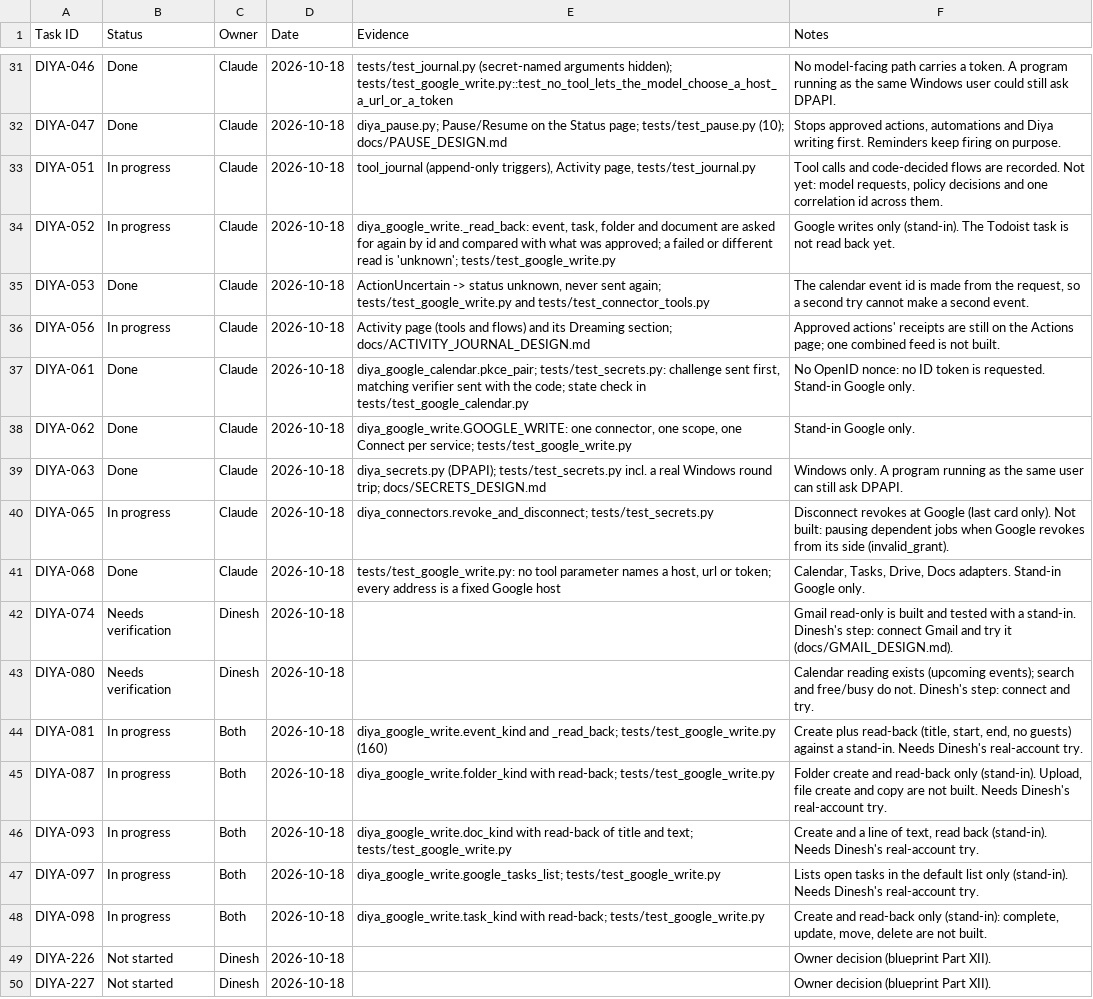
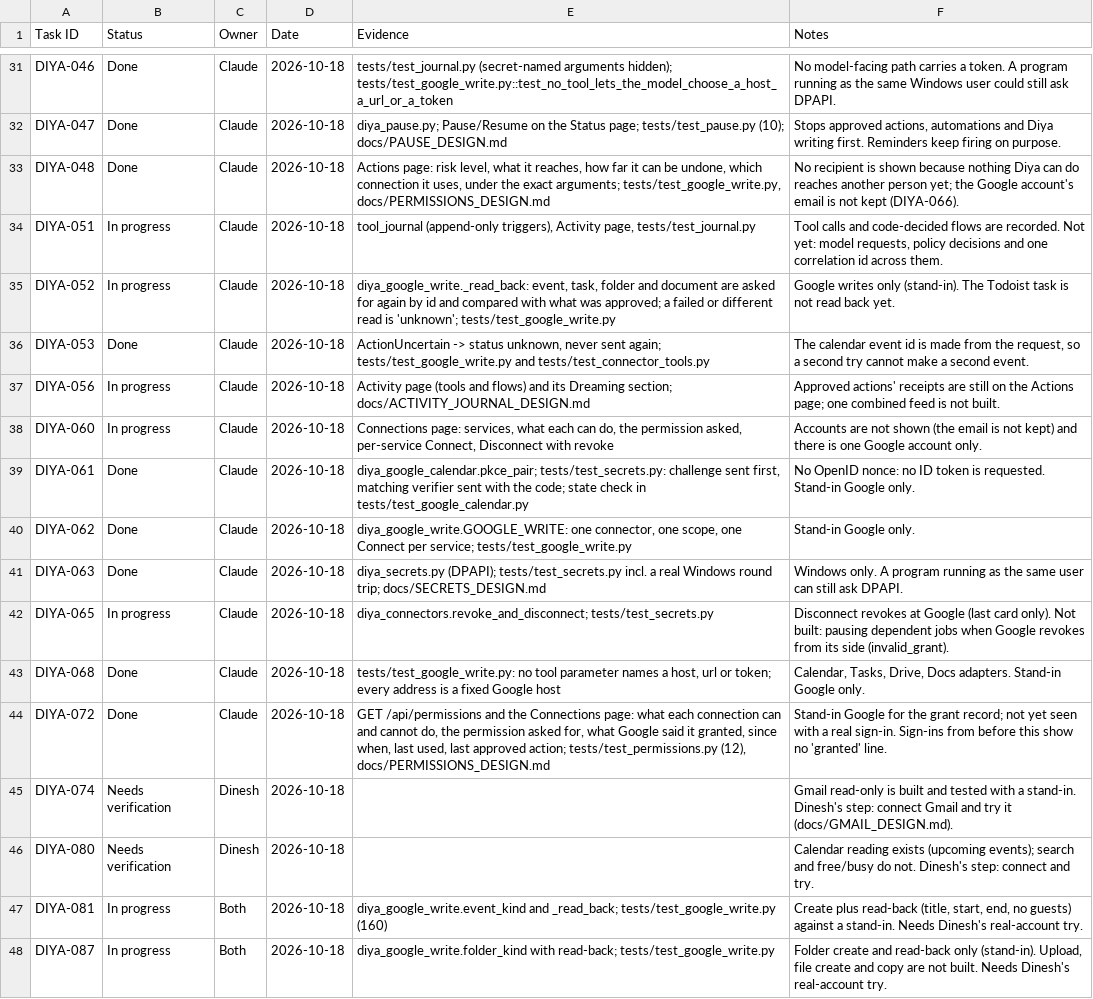
Before and after one commit to dineshyadav03/diya, a CSV file: docs/tracker/progress.csv, drawn as a sheet; only a part is shown, gaps mark what is left out; the shorter side is filled out with more unchanged rows.

```diff
--- a/docs/tracker/progress.csv
+++ b/docs/tracker/progress.csv
@@ -32,2 +32,3 @@ DIYA-046,Done,Claude,2026-10-18,tests/test_journal.py (secret-named arguments hi
 DIYA-047,Done,Claude,2026-10-18,diya_pause.py; Pause/Resume on the Status page; tests/test_pause.py (10); docs/PAUSE_DESIGN.md,"Stops approved actions, automations and Diya writing first. Reminders keep firing on purpose."
+DIYA-048,Done,Claude,2026-10-18,"Actions page: risk level, what it reaches, how far it can be undone, which connection it uses, under the exact arguments; tests/test_google_write.py, docs/PERMISSIONS_DESIGN.md",No recipient is shown because nothing Diya can do reaches another person yet; the Google account's email is not kept (DIYA-066).
 DIYA-051,In progress,Claude,2026-10-18,"tool_journal (append-only triggers), Activity page, tests/test_journal.py","Tool calls and code-decided flows are recorded. Not yet: model requests, policy decisions and one correlation id across them."
@@ -36,2 +37,3 @@ DIYA-053,Done,Claude,2026-10-18,"ActionUncertain -> status unknown, never sent a
 DIYA-056,In progress,Claude,2026-10-18,Activity page (tools and flows) and its Dreaming section; docs/ACTIVITY_JOURNAL_DESIGN.md,Approved actions' receipts are still on the Actions page; one combined feed is not built.
+DIYA-060,In progress,Claude,2026-10-18,"Connections page: services, what each can do, the permission asked, per-service Connect, Disconnect with revoke",Accounts are not shown (the email is not kept) and there is one Google account only.
 DIYA-061,Done,Claude,2026-10-18,"diya_google_calendar.pkce_pair; tests/test_secrets.py: challenge sent first, matching verifier sent with the code; state check in tests/test_google_calendar.py",No OpenID nonce: no ID token is requested. Stand-in Google only.
@@ -41,2 +43,3 @@ DIYA-065,In progress,Claude,2026-10-18,diya_connectors.revoke_and_disconnect; te
 DIYA-068,Done,Claude,2026-10-18,"tests/test_google_write.py: no tool parameter names a host, url or token; every address is a fixed Google host","Calendar, Tasks, Drive, Docs adapters. Stand-in Google only."
+DIYA-072,Done,Claude,2026-10-18,"GET /api/permissions and the Connections page: what each connection can and cannot do, the permission asked for, what Google said it granted, since when, last used, last approved action; tests/test_permissions.py (12), docs/PERMISSIONS_DESIGN.md",Stand-in Google for the grant record; not yet seen with a real sign-in. Sign-ins from before this show no 'granted' line.
 DIYA-074,Needs verification,Dinesh,2026-10-18,,Gmail read-only is built and tested with a stand-in. Dinesh's step: connect Gmail and try it (docs/GMAIL_DESIGN.md).
```
Also changed, not shown: 19 other files.
